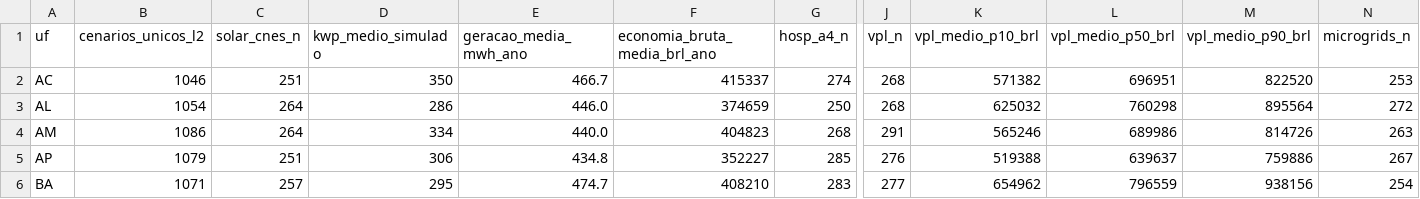
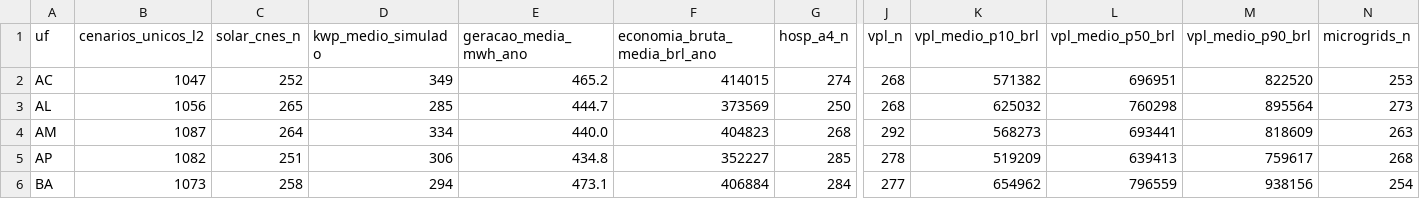
Before and after one commit to aristondalago-max/kpa-humanity-open-science, a CSV file: PKG-B-ENERGIA-SAUDE-v1.0.0/MATRIZ_PRONTA_27_UFS_ZERO_RECALCULO.csv, drawn as a sheet; only a part is shown, gaps mark what is left out; the diff covers the shown part only; the diff names each change by its address in the sheet, - before the commit and + after, or states it on an @@ line.

Commit message:
feat(release): KPA Humanity Open Science v1.0.0 (PKG-A=21236 L2/L4, PKG-B=29782 L2/L4)
- PKG-A-CORPUS-PTBR-v1.0.0: 21236 unique L2 dual-oracle verified solutions in Portuguese
- PKG-B-ENERGIA-SAUDE-v1.0.0: 29782 unique L2 synthetic health-energy scenarios across 27 UFs
- OUTREACH_LETTERS_v1.0.0: 6 institutional technical letters (UFSC, ABDEH, CONASS, CONASEMS, IMPA, SBM)
- Root manifest SHA-256: 3187d1556759f2e713affefbfb45ac27aff86f9b2d99ef1a4020959be11c65ea
- Security audit: 0 findings, synthetic disclaimer verified in 11 documents

```diff
--- a/PKG-B-ENERGIA-SAUDE-v1.0.0/MATRIZ_PRONTA_27_UFS_ZERO_RECALCULO.csv
+++ b/PKG-B-ENERGIA-SAUDE-v1.0.0/MATRIZ_PRONTA_27_UFS_ZERO_RECALCULO.csv
-B2 (cenarios_unicos_l2): 1046
+B2 (cenarios_unicos_l2): 1047
-C2 (solar_cnes_n): 251
+C2 (solar_cnes_n): 252
-D2 (kwp_medio_simulado): 350
+D2 (kwp_medio_simulado): 349
-E2 (geracao_media_mwh_ano): 466.7
+E2 (geracao_media_mwh_ano): 465.2
-F2 (economia_bruta_media_brl_ano): 415337
+F2 (economia_bruta_media_brl_ano): 414015
-B3 (cenarios_unicos_l2): 1054
+B3 (cenarios_unicos_l2): 1056
-C3 (solar_cnes_n): 264
+C3 (solar_cnes_n): 265
-D3 (kwp_medio_simulado): 286
+D3 (kwp_medio_simulado): 285
-E3 (geracao_media_mwh_ano): 446.0
+E3 (geracao_media_mwh_ano): 444.7
-F3 (economia_bruta_media_brl_ano): 374659
+F3 (economia_bruta_media_brl_ano): 373569
-N3 (microgrids_n): 272
+N3 (microgrids_n): 273
-B4 (cenarios_unicos_l2): 1086
+B4 (cenarios_unicos_l2): 1087
-J4 (vpl_n): 291
+J4 (vpl_n): 292
-K4 (vpl_medio_p10_brl): 565246
+K4 (vpl_medio_p10_brl): 568273
-L4 (vpl_medio_p50_brl): 689986
+L4 (vpl_medio_p50_brl): 693441
-M4 (vpl_medio_p90_brl): 814726
+M4 (vpl_medio_p90_brl): 818609
-B5 (cenarios_unicos_l2): 1079
+B5 (cenarios_unicos_l2): 1082
-J5 (vpl_n): 276
+J5 (vpl_n): 278
-K5 (vpl_medio_p10_brl): 519388
+K5 (vpl_medio_p10_brl): 519209
-L5 (vpl_medio_p50_brl): 639637
+L5 (vpl_medio_p50_brl): 639413
-M5 (vpl_medio_p90_brl): 759886
+M5 (vpl_medio_p90_brl): 759617
-N5 (microgrids_n): 267
+N5 (microgrids_n): 268
-B6 (cenarios_unicos_l2): 1071
+B6 (cenarios_unicos_l2): 1073
-C6 (solar_cnes_n): 257
+C6 (solar_cnes_n): 258
-D6 (kwp_medio_simulado): 295
+D6 (kwp_medio_simulado): 294
-E6 (geracao_media_mwh_ano): 474.7
+E6 (geracao_media_mwh_ano): 473.1
-F6 (economia_bruta_media_brl_ano): 408210
+F6 (economia_bruta_media_brl_ano): 406884
-G6 (hosp_a4_n): 283
+G6 (hosp_a4_n): 284
```
Also changed, not shown: 144 edited cells elsewhere in this file, 20 other files.
